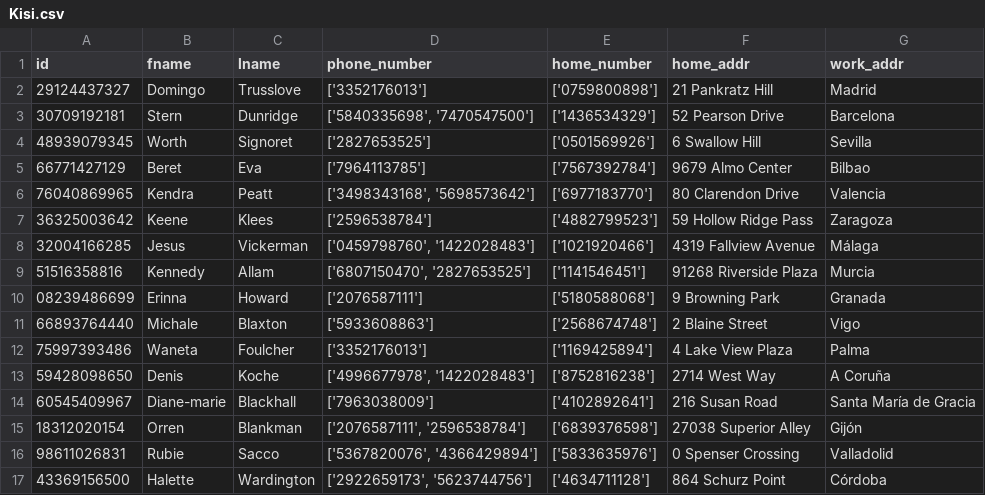
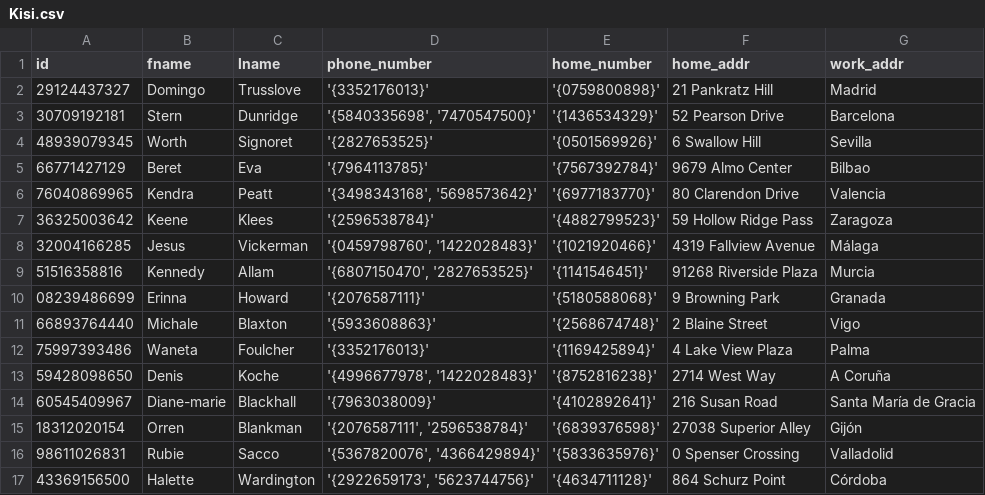
Before and after one commit to cnrkaya/Stardust_Course_Automation, a CSV file: data/Course_Automation_Data/Kisi.csv, drawn as a sheet; only a part is shown; the diff covers the shown part only.

Commit message:
Update Kisi.csv

```diff
--- a/data/Course_Automation_Data/Kisi.csv
+++ b/data/Course_Automation_Data/Kisi.csv
@@ -1,17 +1,17 @@
 id,fname,lname,phone_number,home_number,home_addr,work_addr
-29124437327,Domingo,Trusslove,['3352176013'],['0759800898'],21 Pankratz Hill,Madrid
-30709192181,Stern,Dunridge,"['5840335698', '7470547500']",['1436534329'],52 Pearson Drive,Barcelona
-48939079345,Worth,Signoret,['2827653525'],['0501569926'],6 Swallow Hill,Sevilla
-66771427129,Beret,Eva,['7964113785'],['7567392784'],9679 Almo Center,Bilbao
-76040869965,Kendra,Peatt,"['3498343168', '5698573642']",['6977183770'],80 Clarendon Drive,Valencia
-36325003642,Keene,Klees,['2596538784'],['4882799523'],59 Hollow Ridge Pass,Zaragoza
-32004166285,Jesus,Vickerman,"['0459798760', '1422028483']",['1021920466'],4319 Fallview Avenue,Málaga
-51516358816,Kennedy,Allam,"['6807150470', '2827653525']",['1141546451'],91268 Riverside Plaza,Murcia
-08239486699,Erinna,Howard,['2076587111'],['5180588068'],9 Browning Park,Granada
-66893764440,Michale,Blaxton,['5933608863'],['2568674748'],2 Blaine Street,Vigo
-75997393486,Waneta,Foulcher,['3352176013'],['1169425894'],4 Lake View Plaza,Palma
-59428098650,Denis,Koche,"['4996677978', '1422028483']",['8752816238'],2714 West Way,A Coruña
-60545409967,Diane-marie,Blackhall,['7963038009'],['4102892641'],216 Susan Road,Santa María de Gracia
-18312020154,Orren,Blankman,"['2076587111', '2596538784']",['6839376598'],27038 Superior Alley,Gijón
-98611026831,Rubie,Sacco,"['5367820076', '4366429894']",['5833635976'],0 Spenser Crossing,Valladolid
-43369156500,Halette,Wardington,"['2922659173', '5623744756']",['4634711128'],864 Schurz Point,Córdoba
+29124437327,Domingo,Trusslove,'{3352176013}','{0759800898}',21 Pankratz Hill,Madrid
+30709192181,Stern,Dunridge,"'{5840335698', '7470547500}'",'{1436534329}',52 Pearson Drive,Barcelona
+48939079345,Worth,Signoret,'{2827653525}','{0501569926}',6 Swallow Hill,Sevilla
+66771427129,Beret,Eva,'{7964113785}','{7567392784}',9679 Almo Center,Bilbao
+76040869965,Kendra,Peatt,"'{3498343168', '5698573642}'",'{6977183770}',80 Clarendon Drive,Valencia
+36325003642,Keene,Klees,'{2596538784}','{4882799523}',59 Hollow Ridge Pass,Zaragoza
+32004166285,Jesus,Vickerman,"'{0459798760', '1422028483}'",'{1021920466}',4319 Fallview Avenue,Málaga
+51516358816,Kennedy,Allam,"'{6807150470', '2827653525}'",'{1141546451}',91268 Riverside Plaza,Murcia
+08239486699,Erinna,Howard,'{2076587111}','{5180588068}',9 Browning Park,Granada
+66893764440,Michale,Blaxton,'{5933608863}','{2568674748}',2 Blaine Street,Vigo
+75997393486,Waneta,Foulcher,'{3352176013}','{1169425894}',4 Lake View Plaza,Palma
+59428098650,Denis,Koche,"'{4996677978', '1422028483}'",'{8752816238}',2714 West Way,A Coruña
+60545409967,Diane-marie,Blackhall,'{7963038009}','{4102892641}',216 Susan Road,Santa María de Gracia
+18312020154,Orren,Blankman,"'{2076587111', '2596538784}'",'{6839376598}',27038 Superior Alley,Gijón
+98611026831,Rubie,Sacco,"'{5367820076', '4366429894}'",'{5833635976}',0 Spenser Crossing,Valladolid
+43369156500,Halette,Wardington,"'{2922659173', '5623744756}'",'{4634711128}',864 Schurz Point,Córdoba
```
Also changed, not shown: 68 edited cells elsewhere in this file.
